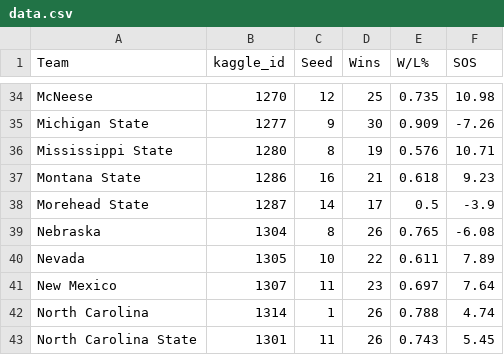
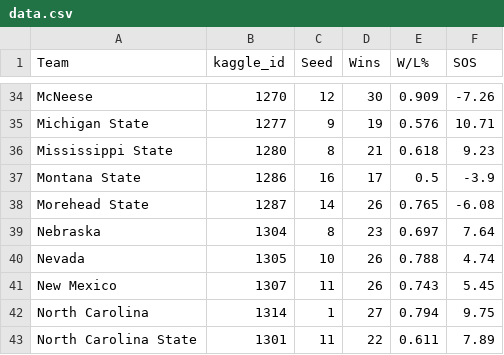
Before and after one commit to mbhs/ncaa-grader, a CSV file: backend/app/team data/march sadness/data.csv, drawn as a sheet; only a part is shown, gaps mark what is left out; the diff covers the shown part only; the diff names each change by its address in the sheet, - before the commit and + after, or states it on an @@ line.

```diff
--- a/backend/app/team data/march sadness/data.csv
+++ b/backend/app/team data/march sadness/data.csv
-D34 (Wins): 25
+D34 (Wins): 30
-E34 (W/L%): 0.735
+E34 (W/L%): 0.909
-F34 (SOS): 10.98
+F34 (SOS): -7.26
-D35 (Wins): 30
+D35 (Wins): 19
-E35 (W/L%): 0.909
+E35 (W/L%): 0.576
-F35 (SOS): -7.26
+F35 (SOS): 10.71
-D36 (Wins): 19
+D36 (Wins): 21
-E36 (W/L%): 0.576
+E36 (W/L%): 0.618
-F36 (SOS): 10.71
+F36 (SOS): 9.23
-D37 (Wins): 21
+D37 (Wins): 17
-E37 (W/L%): 0.618
+E37 (W/L%): 0.5
-F37 (SOS): 9.23
+F37 (SOS): -3.9
-D38 (Wins): 17
+D38 (Wins): 26
-E38 (W/L%): 0.5
+E38 (W/L%): 0.765
-F38 (SOS): -3.9
+F38 (SOS): -6.08
-D39 (Wins): 26
+D39 (Wins): 23
-E39 (W/L%): 0.765
+E39 (W/L%): 0.697
-F39 (SOS): -6.08
+F39 (SOS): 7.64
-D40 (Wins): 22
+D40 (Wins): 26
-E40 (W/L%): 0.611
+E40 (W/L%): 0.788
-F40 (SOS): 7.89
+F40 (SOS): 4.74
-D41 (Wins): 23
+D41 (Wins): 26
-E41 (W/L%): 0.697
+E41 (W/L%): 0.743
-F41 (SOS): 7.64
+F41 (SOS): 5.45
-D42 (Wins): 26
+D42 (Wins): 27
-E42 (W/L%): 0.788
+E42 (W/L%): 0.794
-F42 (SOS): 4.74
+F42 (SOS): 9.75
-D43 (Wins): 26
+D43 (Wins): 22
-E43 (W/L%): 0.743
+E43 (W/L%): 0.611
-F43 (SOS): 5.45
+F43 (SOS): 7.89
```
Also changed, not shown: 112 edited cells elsewhere in this file.
